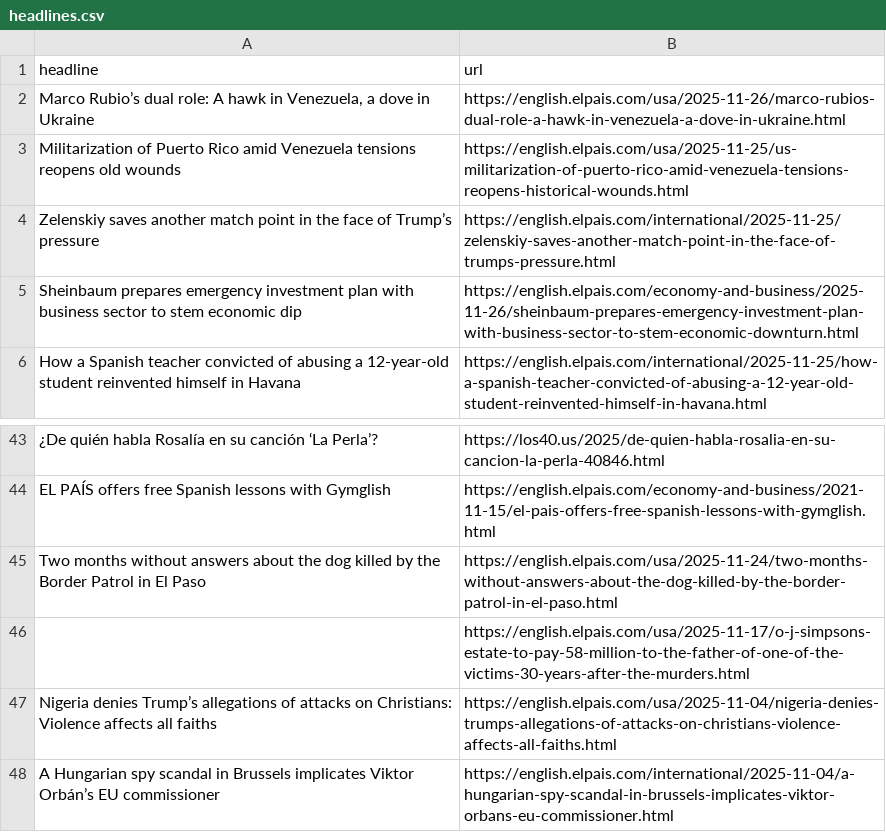
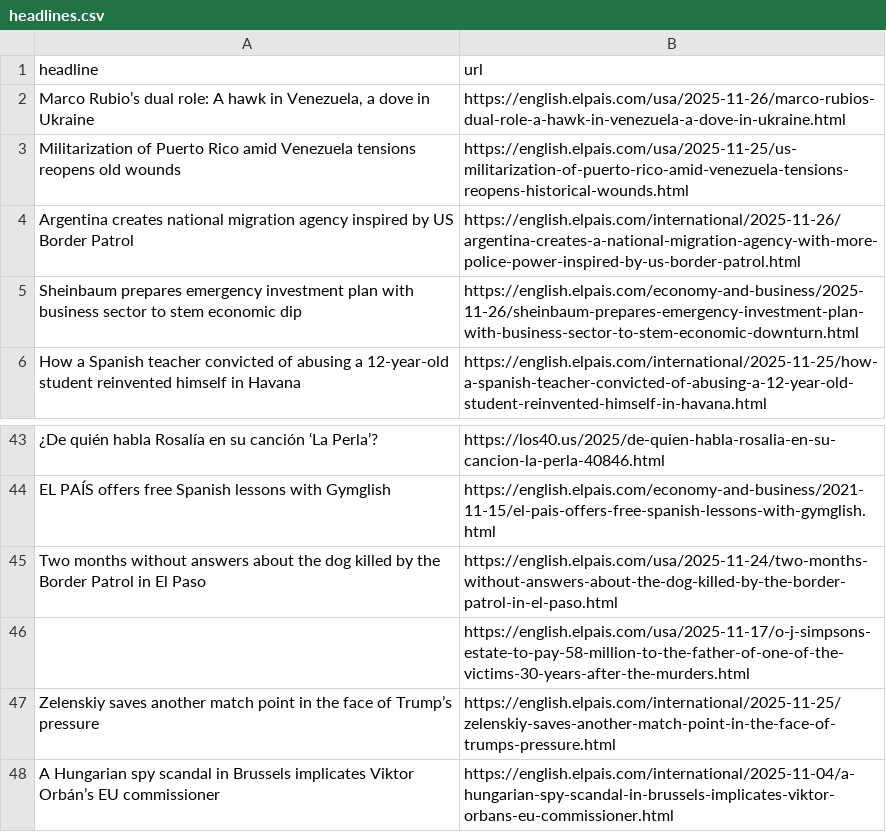
Before and after one commit to LisaMEckardt/el-pais-autoscraper, a CSV file: headlines.csv, drawn as a sheet; only a part is shown, gaps mark what is left out.

```diff
--- a/headlines.csv
+++ b/headlines.csv
@@ -3,3 +3,3 @@ headline,url
 Militarization of Puerto Rico amid Venezuela tensions reopens old wounds,https://english.elpais.com/usa/2025-11-25/us-militarization-of-puerto-rico-amid-venezuela-tensions-reopens-historical-wounds.html
-Zelenskiy saves another match point in the face of Trump’s pressure ,https://english.elpais.com/international/2025-11-25/zelenskiy-saves-another-match-point-in-the-face-of-trumps-pressure.html
+Argentina creates national migration agency inspired by US Border Patrol,https://english.elpais.com/international/2025-11-26/argentina-creates-a-national-migration-agency-with-more-police-power-inspired-by-us-border-patrol.html
 Sheinbaum prepares emergency investment plan with business sector to stem economic dip,https://english.elpais.com/economy-and-business/2025-11-26/sheinbaum-prepares-emergency-investment-plan-with-business-sector-to-stem-economic-downturn.html
@@ -47,3 +47,3 @@ Two months without answers about the dog killed by the Border Patrol in El Paso,
 ",https://english.elpais.com/usa/2025-11-17/o-j-simpsons-estate-to-pay-58-million-to-the-father-of-one-of-the-victims-30-years-after-the-murders.html
-Nigeria denies Trump’s allegations of attacks on Christians: Violence affects all faiths,https://english.elpais.com/usa/2025-11-04/nigeria-denies-trumps-allegations-of-attacks-on-christians-violence-affects-all-faiths.html
+Zelenskiy saves another match point in the face of Trump’s pressure ,https://english.elpais.com/international/2025-11-25/zelenskiy-saves-another-match-point-in-the-face-of-trumps-pressure.html
 A Hungarian spy scandal in Brussels implicates Viktor Orbán’s EU commissioner,https://english.elpais.com/international/2025-11-04/a-hungarian-spy-scandal-in-brussels-implicates-viktor-orbans-eu-commissioner.html
```
